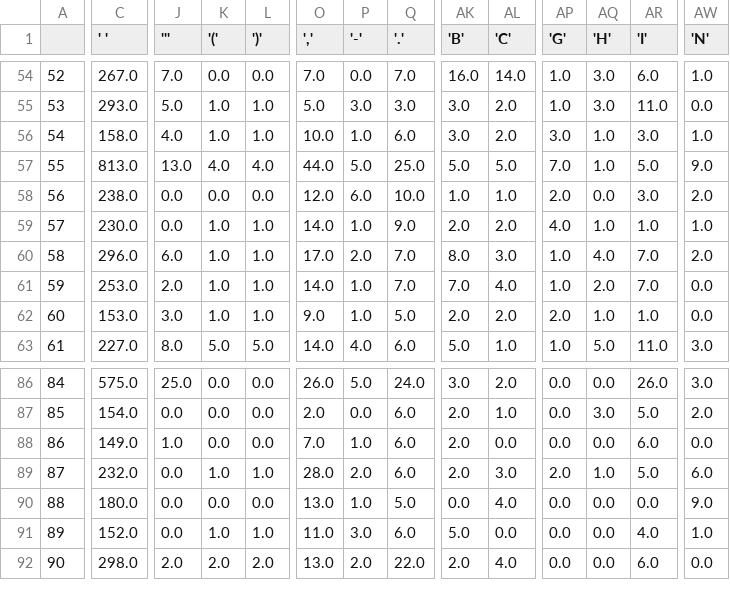
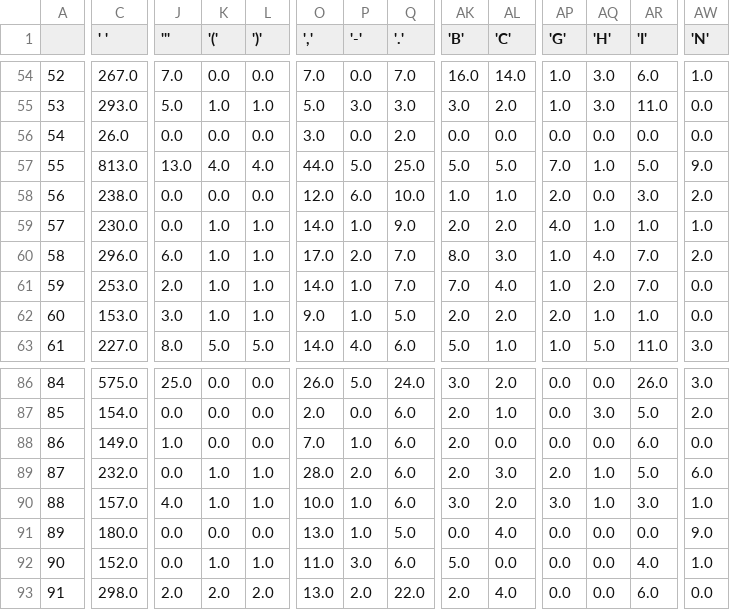
Before and after one commit to arminkhayyer/Adversarial_Machine_Learning, a CSV file: Project-5/datasets/casis25_ncu.csv, drawn as a sheet; only a part is shown, gaps mark what is left out; addresses are those after the commit; rows hold the shown columns only; the diff covers the shown part only; the diff names each change by its address in the sheet, - before the commit and + after, or states it on an @@ line.

```diff
--- a/Project-5/datasets/casis25_ncu.csv
+++ b/Project-5/datasets/casis25_ncu.csv
-C56 (' '): 158.0
+C56 (' '): 26.0
-J56 ('''): 4.0
+J56 ('''): 0.0
-K56 ('('): 1.0
+K56 ('('): 0.0
-L56 (')'): 1.0
+L56 (')'): 0.0
-O56 (','): 10.0
+O56 (','): 3.0
-P56 ('-'): 1.0
+P56 ('-'): 0.0
-Q56 ('.'): 6.0
+Q56 ('.'): 2.0
-AK56 ('B'): 3.0
+AK56 ('B'): 0.0
-AL56 ('C'): 2.0
+AL56 ('C'): 0.0
-AP56 ('G'): 3.0
+AP56 ('G'): 0.0
-AQ56 ('H'): 1.0
+AQ56 ('H'): 0.0
-AR56 ('I'): 3.0
+AR56 ('I'): 0.0
-AW56 ('N'): 1.0
+AW56 ('N'): 0.0
+row 90: 88 | 157.0 | 4.0 | 1.0 | 1.0 | 10.0 | 1.0 | 6.0 | 3.0 | 2.0 | 3.0 | 1.0 | 3.0 | 1.0
@@ column A renumbered from row 91 down @@
```
Also changed, not shown: 29 edited cells elsewhere in this file, Project-5/datasets/casis25_char-gram_gram=3-limit=1000.csv, Project-5/datasets/casis25_sty.csv, 33 other files.
